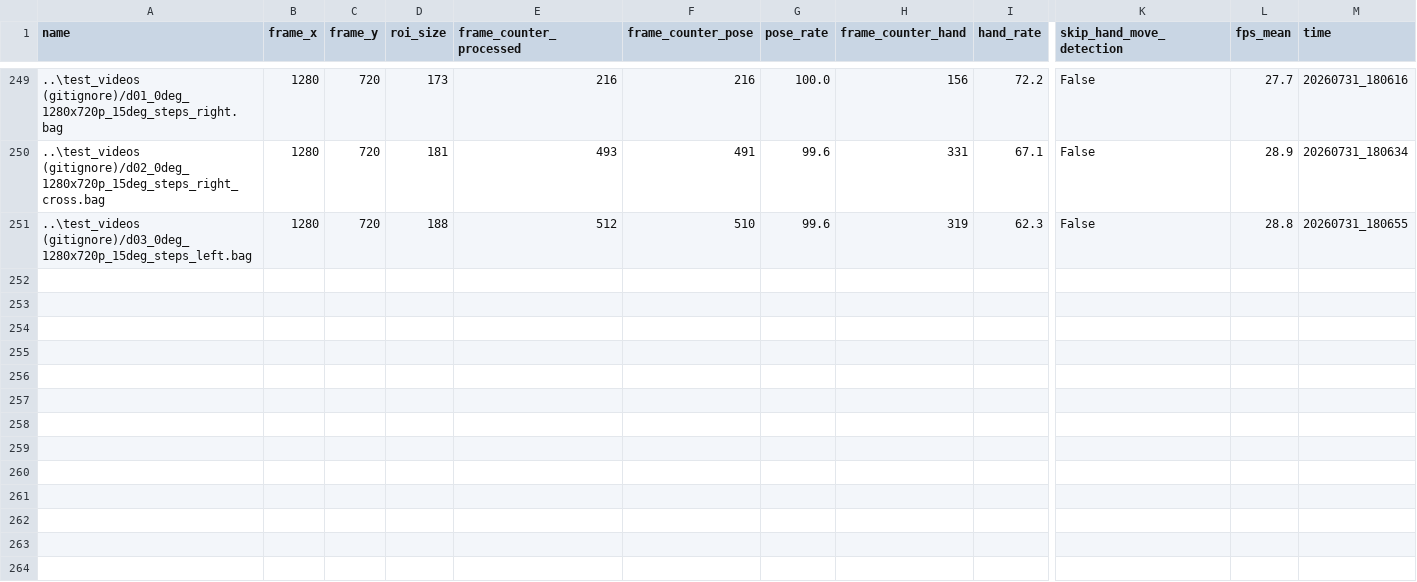
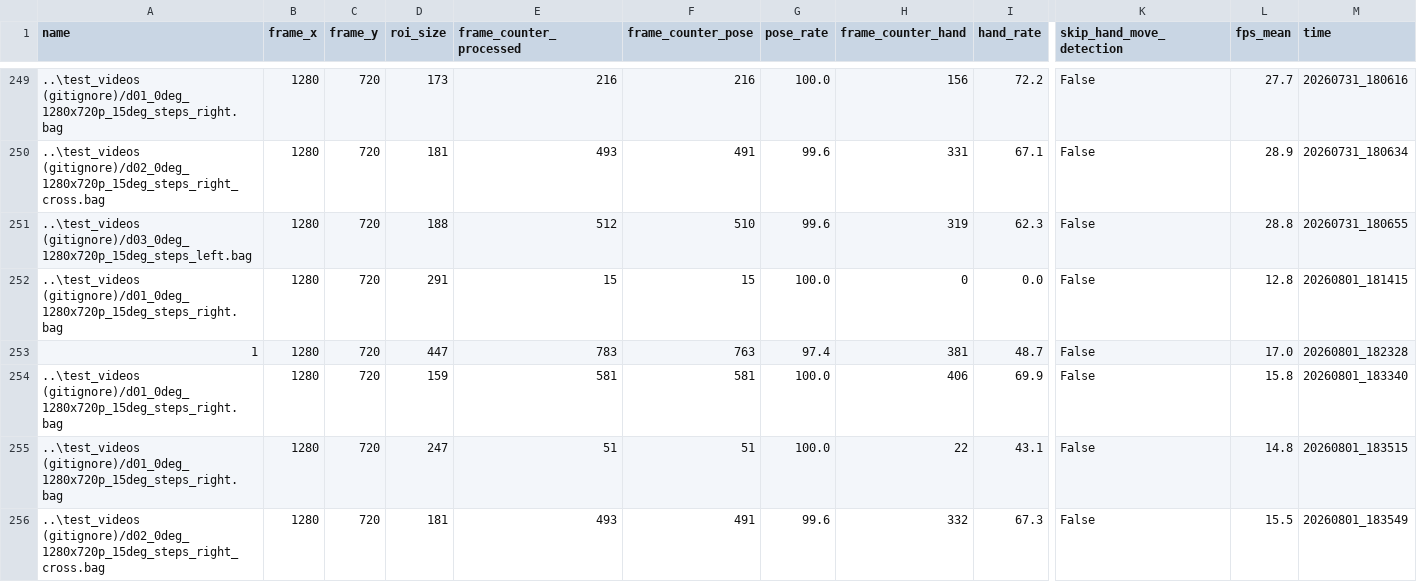
Before and after one commit to Eulelarve/Masterarbeit, a CSV file: python-code/HAND_detektionmethod_TEST.csv, drawn as a sheet; only a part is shown, gaps mark what is left out; rows hold the shown columns only; the diff covers the shown part only; the diff names each change by its address in the sheet, - before the commit and + after, or states it on an @@ line.

```diff
--- a/python-code/HAND_detektionmethod_TEST.csv
+++ b/python-code/HAND_detektionmethod_TEST.csv
+row 252: ..\test_videos (gitignore)/d01_0deg_1280x720p_15deg_steps_right.bag | 1280 | 720 | 291 | 15 | 15 | 100.0 | 0 | 0.0 | False | 12.8 | 20260801_181415
+row 253: 1 | 1280 | 720 | 447 | 783 | 763 | 97.4 | 381 | 48.7 | False | 17.0 | 20260801_182328
+row 254: ..\test_videos (gitignore)/d01_0deg_1280x720p_15deg_steps_right.bag | 1280 | 720 | 159 | 581 | 581 | 100.0 | 406 | 69.9 | False | 15.8 | 20260801_183340
+row 255: ..\test_videos (gitignore)/d01_0deg_1280x720p_15deg_steps_right.bag | 1280 | 720 | 247 | 51 | 51 | 100.0 | 22 | 43.1 | False | 14.8 | 20260801_183515
+row 256: ..\test_videos (gitignore)/d02_0deg_1280x720p_15deg_steps_right_cross.bag | 1280 | 720 | 181 | 493 | 491 | 99.6 | 332 | 67.3 | False | 15.5 | 20260801_183549
```
Also changed, not shown: 5 added rows elsewhere in this file, python-code/Move_detection_hand_methode_test.csv, 3 other files.
